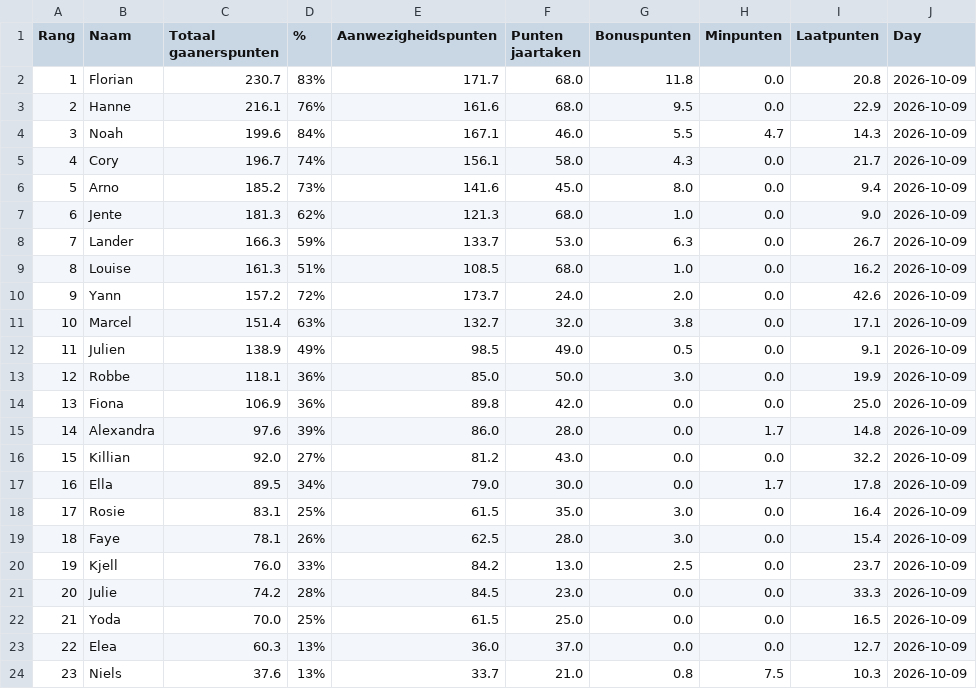
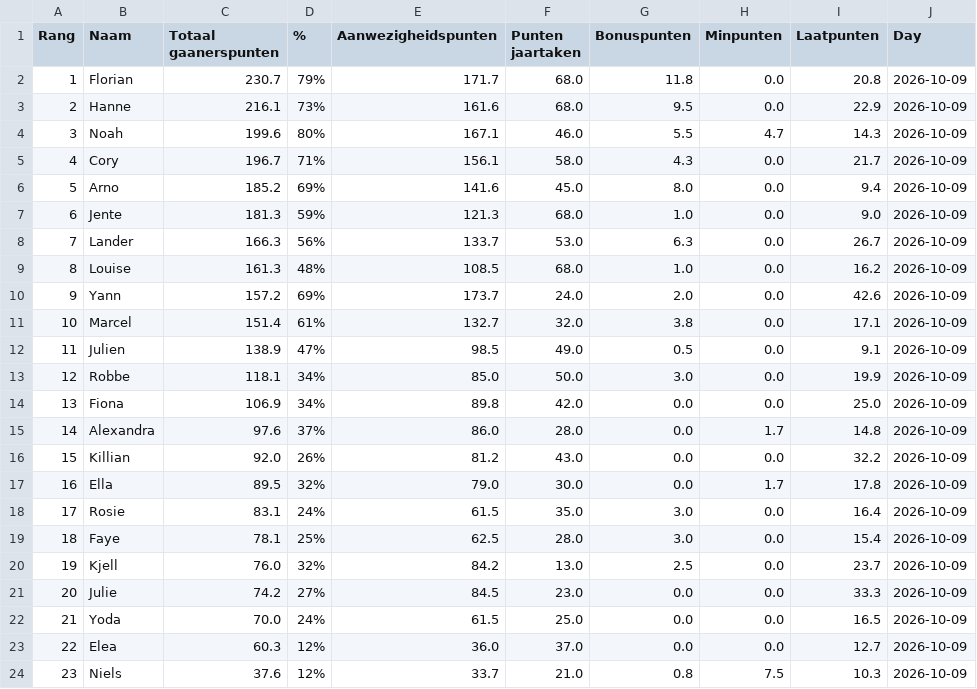
Before and after one commit to Buddidon/Gaanerslijst_tracker, a CSV file: data.csv, drawn as a sheet.

```diff
--- a/data.csv
+++ b/data.csv
@@ -1,24 +1,24 @@
 Rang,Naam,Totaal gaanerspunten,% ,Aanwezigheidspunten,Punten jaartaken ,Bonuspunten,Minpunten,Laatpunten,Day
-1,Florian,230.7,83%,171.7,68.0,11.8,0.0,20.8,2026-10-09
-2,Hanne,216.1,76%,161.6,68.0,9.5,0.0,22.9,2026-10-09
-3,Noah,199.6,84%,167.1,46.0,5.5,4.7,14.3,2026-10-09
-4,Cory,196.7,74%,156.1,58.0,4.3,0.0,21.7,2026-10-09
-5,Arno,185.2,73%,141.6,45.0,8.0,0.0,9.4,2026-10-09
-6,Jente,181.3,62%,121.3,68.0,1.0,0.0,9.0,2026-10-09
-7,Lander,166.3,59%,133.7,53.0,6.3,0.0,26.7,2026-10-09
-8,Louise,161.3,51%,108.5,68.0,1.0,0.0,16.2,2026-10-09
-9,Yann,157.2,72%,173.7,24.0,2.0,0.0,42.6,2026-10-09
-10,Marcel,151.4,63%,132.7,32.0,3.8,0.0,17.1,2026-10-09
-11,Julien,138.9,49%,98.5,49.0,0.5,0.0,9.1,2026-10-09
-12,Robbe,118.1,36%,85.0,50.0,3.0,0.0,19.9,2026-10-09
-13,Fiona,106.9,36%,89.8,42.0,0.0,0.0,25.0,2026-10-09
-14,Alexandra,97.6,39%,86.0,28.0,0.0,1.7,14.8,2026-10-09
-15,Killian,92.0,27%,81.2,43.0,0.0,0.0,32.2,2026-10-09
-16,Ella,89.5,34%,79.0,30.0,0.0,1.7,17.8,2026-10-09
-17,Rosie,83.1,25%,61.5,35.0,3.0,0.0,16.4,2026-10-09
-18,Faye,78.1,26%,62.5,28.0,3.0,0.0,15.4,2026-10-09
-19,Kjell,76.0,33%,84.2,13.0,2.5,0.0,23.7,2026-10-09
-20,Julie,74.2,28%,84.5,23.0,0.0,0.0,33.3,2026-10-09
-21,Yoda,70.0,25%,61.5,25.0,0.0,0.0,16.5,2026-10-09
-22,Elea,60.3,13%,36.0,37.0,0.0,0.0,12.7,2026-10-09
-23,Niels,37.6,13%,33.7,21.0,0.8,7.5,10.3,2026-10-09
+1,Florian,230.7,79%,171.7,68.0,11.8,0.0,20.8,2026-10-09
+2,Hanne,216.1,73%,161.6,68.0,9.5,0.0,22.9,2026-10-09
+3,Noah,199.6,80%,167.1,46.0,5.5,4.7,14.3,2026-10-09
+4,Cory,196.7,71%,156.1,58.0,4.3,0.0,21.7,2026-10-09
+5,Arno,185.2,69%,141.6,45.0,8.0,0.0,9.4,2026-10-09
+6,Jente,181.3,59%,121.3,68.0,1.0,0.0,9.0,2026-10-09
+7,Lander,166.3,56%,133.7,53.0,6.3,0.0,26.7,2026-10-09
+8,Louise,161.3,48%,108.5,68.0,1.0,0.0,16.2,2026-10-09
+9,Yann,157.2,69%,173.7,24.0,2.0,0.0,42.6,2026-10-09
+10,Marcel,151.4,61%,132.7,32.0,3.8,0.0,17.1,2026-10-09
+11,Julien,138.9,47%,98.5,49.0,0.5,0.0,9.1,2026-10-09
+12,Robbe,118.1,34%,85.0,50.0,3.0,0.0,19.9,2026-10-09
+13,Fiona,106.9,34%,89.8,42.0,0.0,0.0,25.0,2026-10-09
+14,Alexandra,97.6,37%,86.0,28.0,0.0,1.7,14.8,2026-10-09
+15,Killian,92.0,26%,81.2,43.0,0.0,0.0,32.2,2026-10-09
+16,Ella,89.5,32%,79.0,30.0,0.0,1.7,17.8,2026-10-09
+17,Rosie,83.1,24%,61.5,35.0,3.0,0.0,16.4,2026-10-09
+18,Faye,78.1,25%,62.5,28.0,3.0,0.0,15.4,2026-10-09
+19,Kjell,76.0,32%,84.2,13.0,2.5,0.0,23.7,2026-10-09
+20,Julie,74.2,27%,84.5,23.0,0.0,0.0,33.3,2026-10-09
+21,Yoda,70.0,24%,61.5,25.0,0.0,0.0,16.5,2026-10-09
+22,Elea,60.3,12%,36.0,37.0,0.0,0.0,12.7,2026-10-09
+23,Niels,37.6,12%,33.7,21.0,0.8,7.5,10.3,2026-10-09
```
